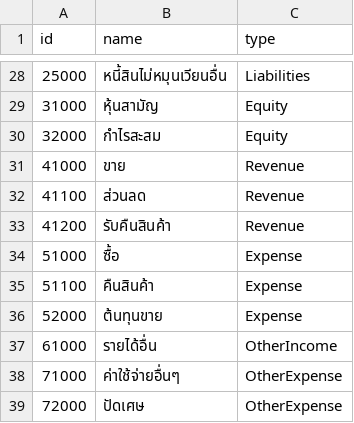
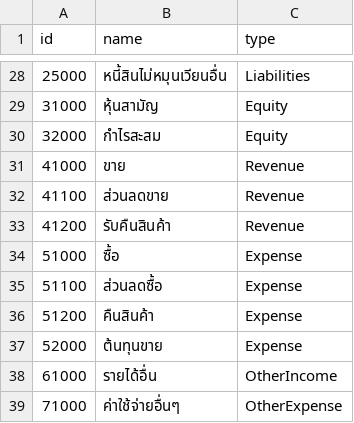
Before and after one commit to thatsaphon/bestpart-erp, a CSV file: master-data/chart-of-accounts.csv, drawn as a sheet; only a part is shown, gaps mark what is left out; the shorter side is filled out with more unchanged rows.

```diff
--- a/master-data/chart-of-accounts.csv
+++ b/master-data/chart-of-accounts.csv
@@ -31,6 +31,7 @@ id,name,type
 41000,ขาย,Revenue
-41100,ส่วนลด,Revenue
+41100,ส่วนลดขาย,Revenue
 41200,รับคืนสินค้า,Revenue
 51000,ซื้อ,Expense
-51100,คืนสินค้า,Expense
+51100,ส่วนลดซื้อ,Expense
+51200,คืนสินค้า,Expense
 52000,ต้นทุนขาย,Expense
```
Also changed, not shown: 22 other files.
